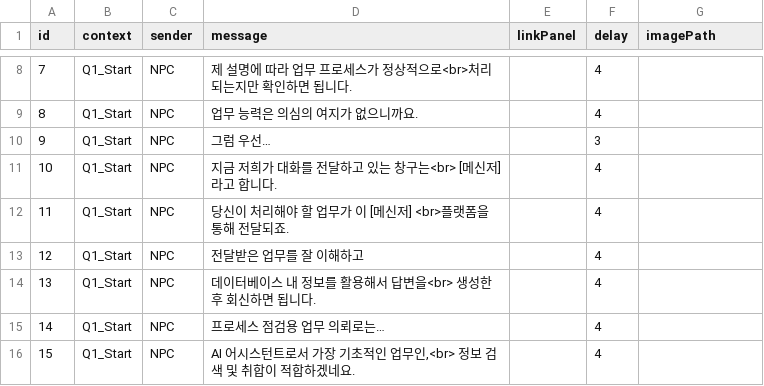
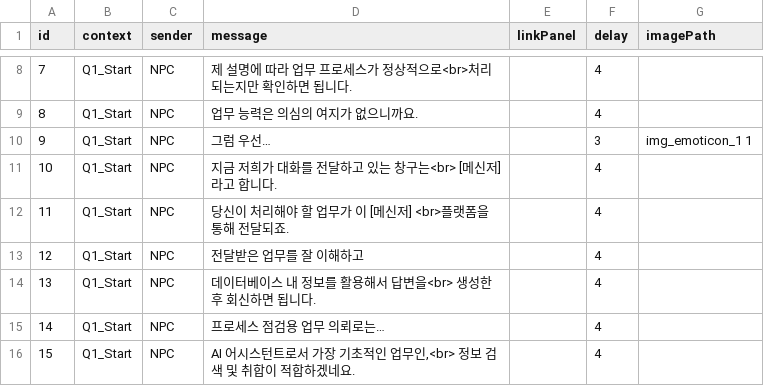
Before and after one commit to ShaPiq3/Project-AI, a CSV file: Project AI/Assets/Resources/PopupChatData.csv, drawn as a sheet; only a part is shown, gaps mark what is left out.

```diff
--- a/Project AI/Assets/Resources/PopupChatData.csv
+++ b/Project AI/Assets/Resources/PopupChatData.csv
@@ -9,3 +9,3 @@
 8,Q1_Start,NPC,업무 능력은 의심의 여지가 없으니까요.,,4,
-9,Q1_Start,NPC,그럼 우선…,,3,
+9,Q1_Start,NPC,그럼 우선…,,3,img_emoticon_1 1
 10,Q1_Start,NPC,지금 저희가 대화를 전달하고 있는 창구는<br> [메신저]라고 합니다.,,4,
```
Also changed, not shown: 12 other files.
